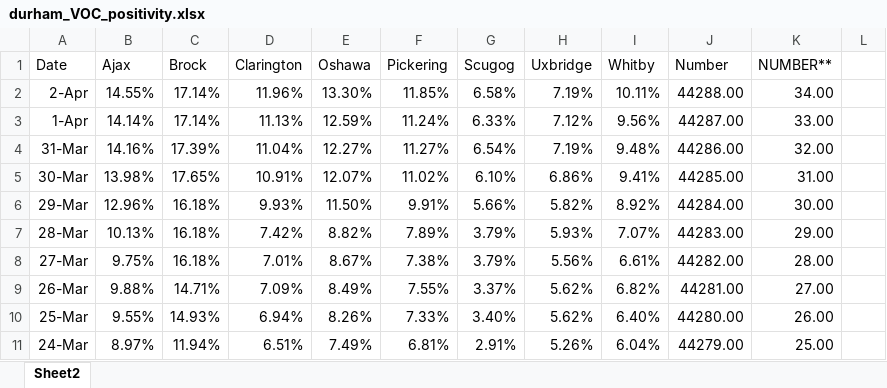
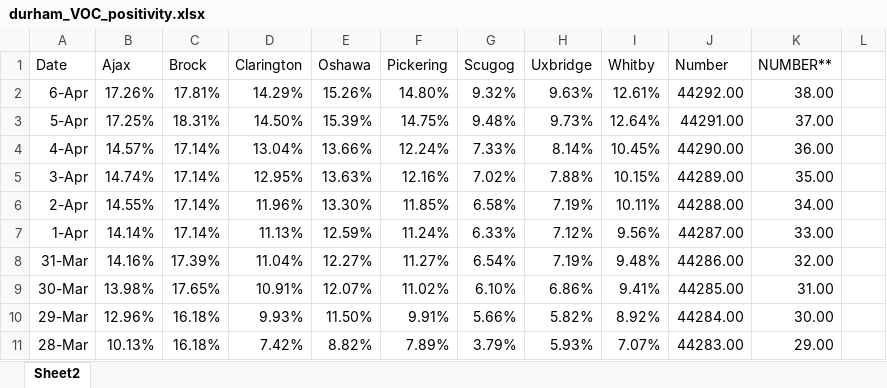
Before and after one commit to NoahCornish/durhamregionCOVID-19, an Excel workbook: durham_VOC_positivity.xlsx, sheet Sheet2, drawn as a sheet; only a part is shown; the shorter side is filled out with more unchanged rows; values as stored, in another font and other column widths than the file's, no borders; the diff names each change by its address in the sheet, - before the commit and + after, or states it on an @@ line.

```diff
--- a/durham_VOC_positivity.xlsx (sheet Sheet2)
+++ b/durham_VOC_positivity.xlsx (sheet Sheet2)
+row 2: 6-Apr | 17.26% | 17.81% | 14.29% | 15.26% | 14.80% | 9.32% | 9.63% | 12.61% | 44292.00 | 38.00
+row 3: 5-Apr | 17.25% | 18.31% | 14.50% | 15.39% | 14.75% | 9.48% | 9.73% | 12.64% | 44291.00 | 37.00
+row 4: 4-Apr | 14.57% | 17.14% | 13.04% | 13.66% | 12.24% | 7.33% | 8.14% | 10.45% | 44290.00 | 36.00
+row 5: 3-Apr | 14.74% | 17.14% | 12.95% | 13.63% | 12.16% | 7.02% | 7.88% | 10.15% | 44289.00 | 35.00
```
Also changed, not shown: durham_daily_cases.xlsx, durham_daily_vaccinations.xlsx, 1 other file.
